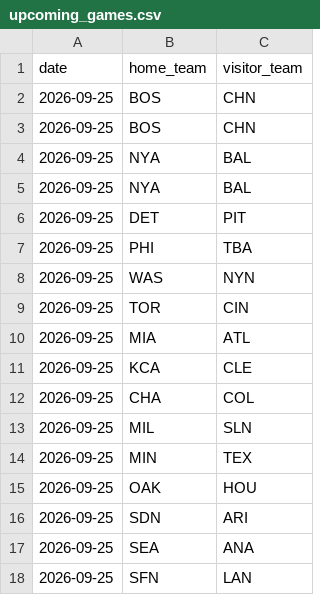
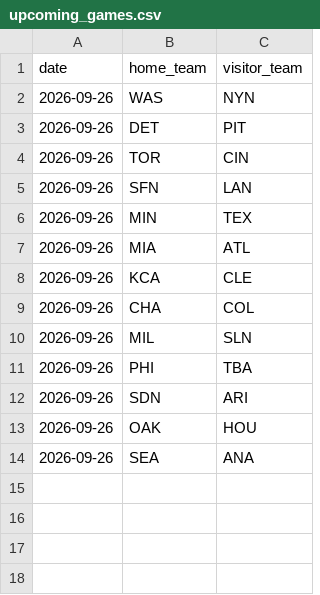
Before and after one commit to andrewhen1999/AutoMLBPredict, a CSV file: MLBPredict/data/upcoming_games.csv, drawn as a sheet.

```diff
--- a/MLBPredict/data/upcoming_games.csv
+++ b/MLBPredict/data/upcoming_games.csv
@@ -1,18 +1,14 @@
 date,home_team,visitor_team
-2026-09-25,BOS,CHN
-2026-09-25,BOS,CHN
-2026-09-25,NYA,BAL
-2026-09-25,NYA,BAL
-2026-09-25,DET,PIT
-2026-09-25,PHI,TBA
-2026-09-25,WAS,NYN
-2026-09-25,TOR,CIN
-2026-09-25,MIA,ATL
-2026-09-25,KCA,CLE
-2026-09-25,CHA,COL
-2026-09-25,MIL,SLN
-2026-09-25,MIN,TEX
-2026-09-25,OAK,HOU
-2026-09-25,SDN,ARI
-2026-09-25,SEA,ANA
-2026-09-25,SFN,LAN
+2026-09-26,WAS,NYN
+2026-09-26,DET,PIT
+2026-09-26,TOR,CIN
+2026-09-26,SFN,LAN
+2026-09-26,MIN,TEX
+2026-09-26,MIA,ATL
+2026-09-26,KCA,CLE
+2026-09-26,CHA,COL
+2026-09-26,MIL,SLN
+2026-09-26,PHI,TBA
+2026-09-26,SDN,ARI
+2026-09-26,OAK,HOU
+2026-09-26,SEA,ANA
```
